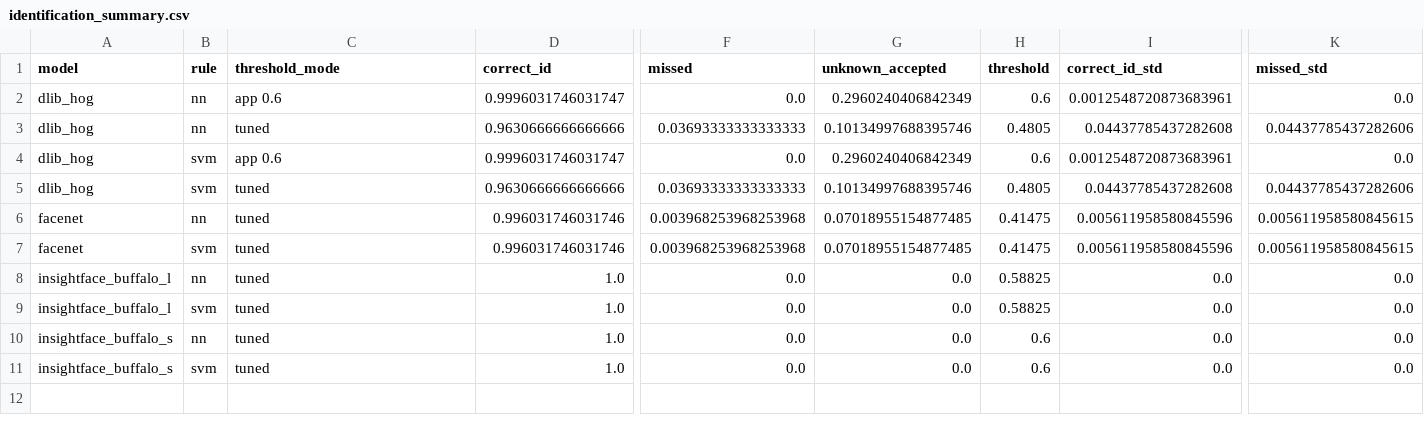
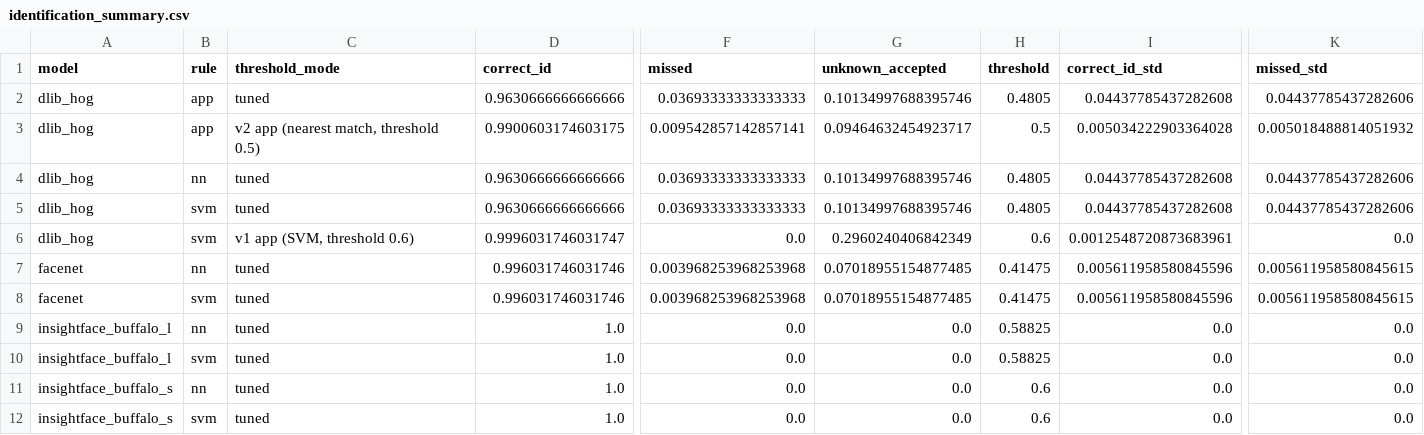
Before and after one commit to ajstyle920/snapclass-major-project, a CSV file: eval/results/identification_summary.csv, drawn as a sheet; only a part is shown, gaps mark what is left out; removed rows and columns are numbered as before the commit, all else as after; rows hold the shown columns only; the diff covers the shown part only; the diff names each change by its address in the sheet, - before the commit and + after, or states it on an @@ line.

```diff
--- a/eval/results/identification_summary.csv
+++ b/eval/results/identification_summary.csv
+row 2: dlib_hog | app | tuned | 0.9630666666666666 | 0.03693333333333333 | 0.10134997688395746 | 0.4805 | 0.04437785437282608 | 0.04437785437282606
-B3 (rule): nn
+B3 (rule): app
-C3 (threshold_mode): app 0.6
+C3 (threshold_mode): v2 app (nearest match, threshold 0.5)
-D3 (correct_id): 0.9996031746031747
+D3 (correct_id): 0.9900603174603175
-F3 (missed): 0.0
+F3 (missed): 0.009542857142857141
-G3 (unknown_accepted): 0.2960240406842349
+G3 (unknown_accepted): 0.09464632454923717
-H3 (threshold): 0.6
+H3 (threshold): 0.5
-I3 (correct_id_std): 0.0012548720873683961
+I3 (correct_id_std): 0.005034222903364028
-K3 (missed_std): 0.0
+K3 (missed_std): 0.005018488814051932
-row 4: dlib_hog | svm | app 0.6 | 0.9996031746031747 | 0.0 | 0.2960240406842349 | 0.6 | 0.0012548720873683961 | 0.0
+row 6: dlib_hog | svm | v1 app (SVM, threshold 0.6) | 0.9996031746031747 | 0.0 | 0.2960240406842349 | 0.6 | 0.0012548720873683961 | 0.0
```
Also changed, not shown: 1 edited cell elsewhere in this file, eval/results/class_size_effect.csv, eval/results/detection_speed.csv, 18 other files.
